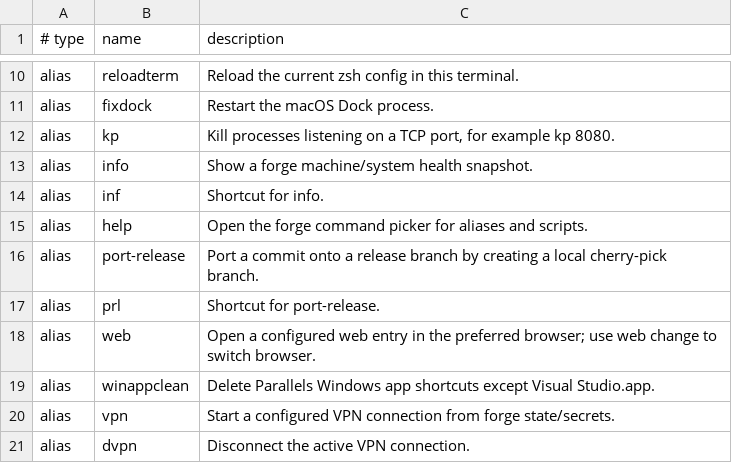
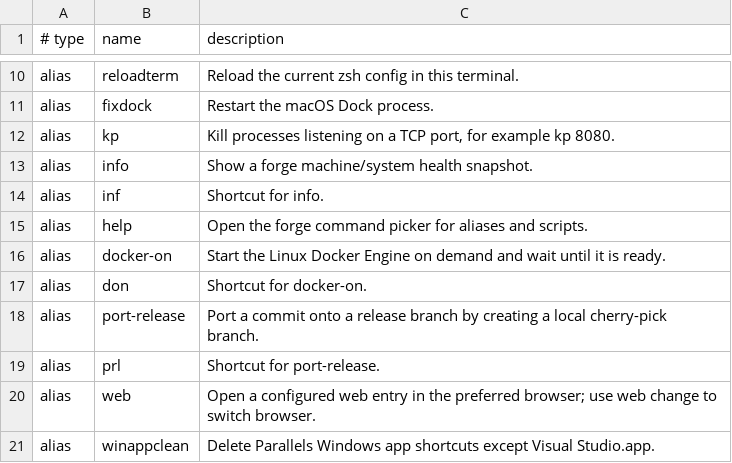
Before and after one commit to AndiOliverIon/mac-forge, a TSV file: configs/alias-descriptions.tsv, drawn as a sheet; only a part is shown, gaps mark what is left out; the shorter side is filled out with more unchanged rows; the diff names each change by its address in the sheet, - before the commit and + after, or states it on an @@ line.

Commit message:
Modifiers for linux bootstrap

```diff
--- a/configs/alias-descriptions.tsv
+++ b/configs/alias-descriptions.tsv
+row 16: alias | docker-on | Start the Linux Docker Engine on demand and wait until it is ready.
+row 17: alias | don | Shortcut for docker-on.
```
Also changed, not shown: 9 other files.
